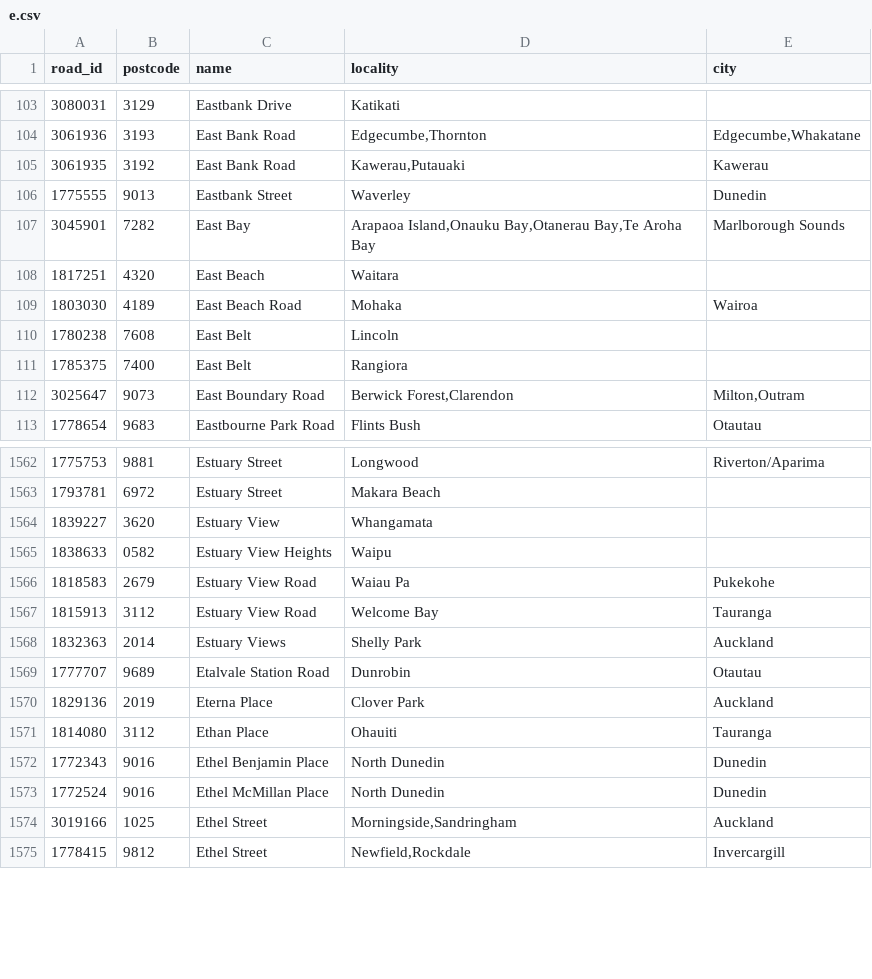
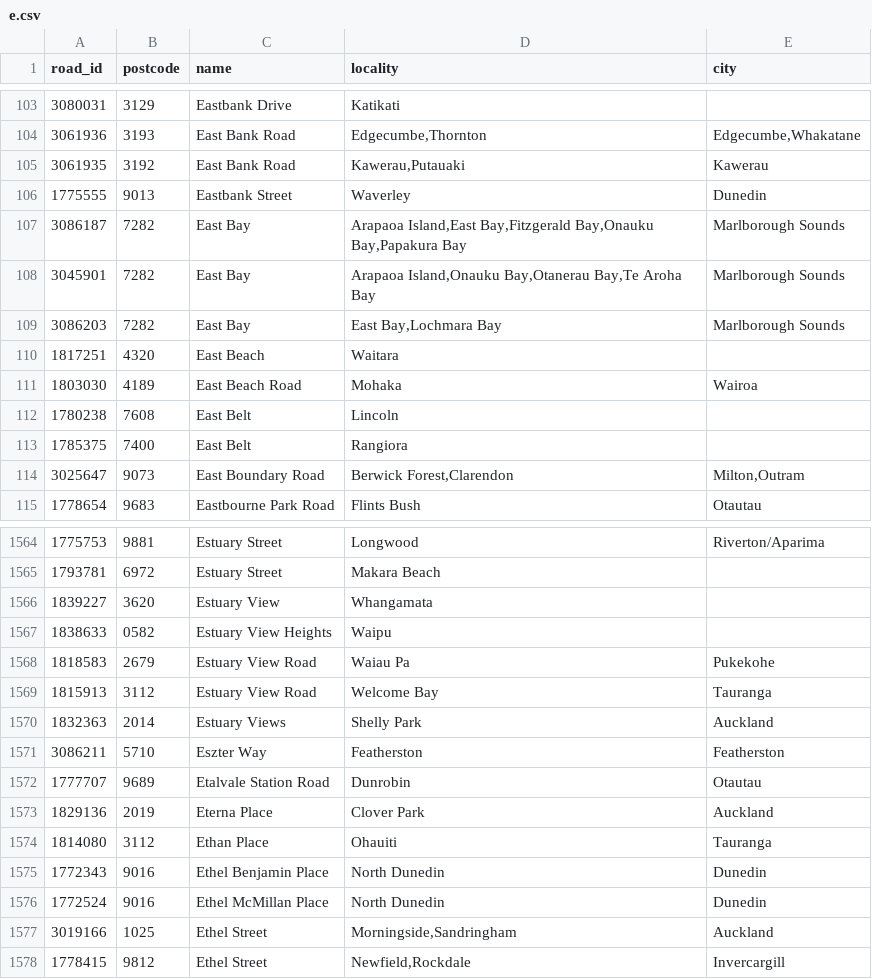
Before and after one commit to s01ipsist/open_nz_postcodes, a CSV file: street_postcodes/e.csv, drawn as a sheet; only a part is shown, gaps mark what is left out; the diff names each change by its address in the sheet, - before the commit and + after, or states it on an @@ line.

```diff
--- a/street_postcodes/e.csv
+++ b/street_postcodes/e.csv
+row 107: 3086187 | 7282 | East Bay | Arapaoa Island,East Bay,Fitzgerald Bay,Onauku Bay,Papakura Bay | Marlborough Sounds
+row 109: 3086203 | 7282 | East Bay | East Bay,Lochmara Bay | Marlborough Sounds
+row 1571: 3086211 | 5710 | Eszter Way | Featherston | Featherston
```
Also changed, not shown: street_postcodes/c.csv, street_postcodes/h.csv, 15 other files.
